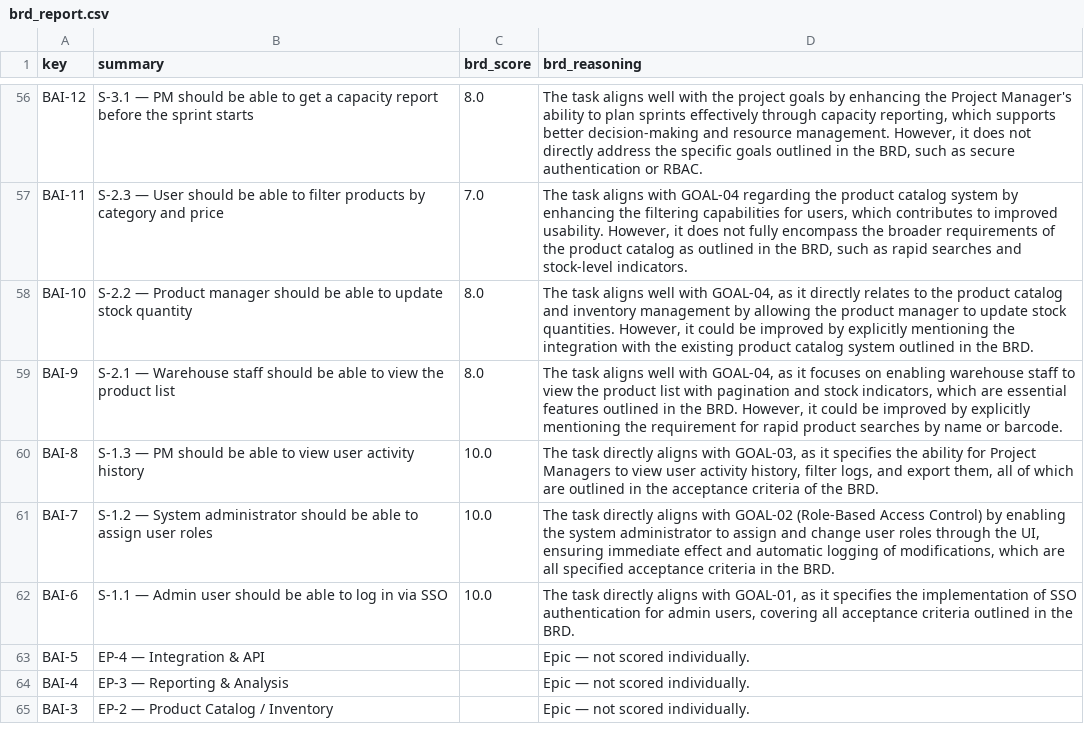
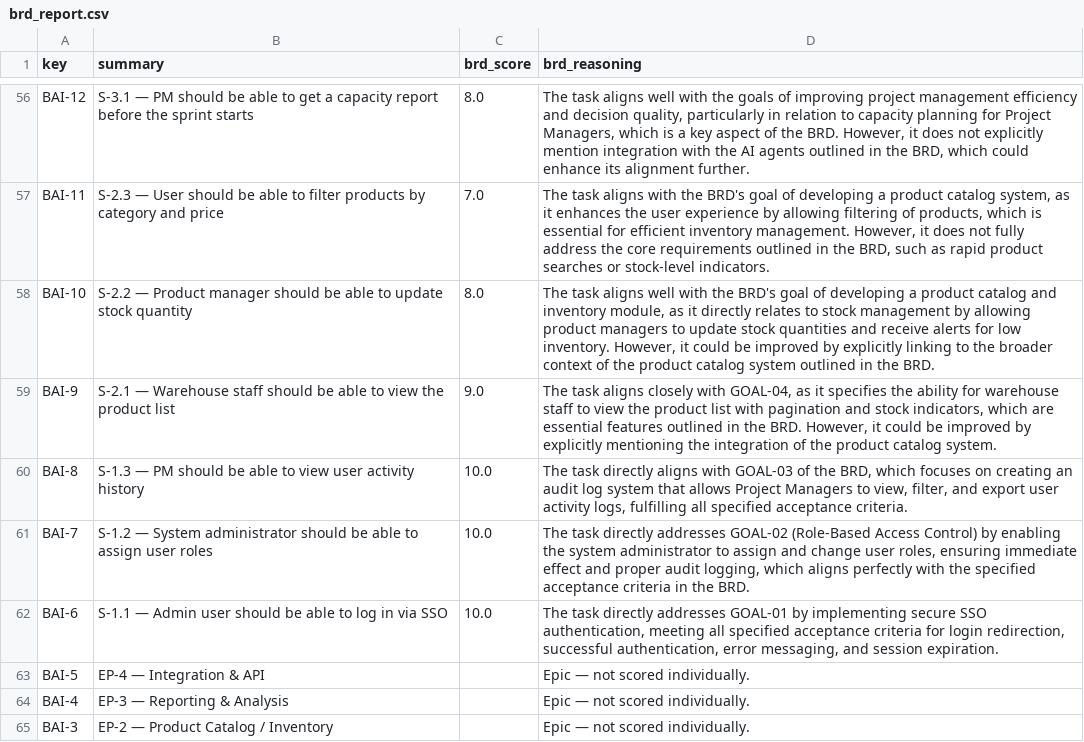
Before and after one commit to Selininan/AI-Enhanced-Project-Management-with-Jira-and-Agile-Methodology, a CSV file: brd_report.csv, drawn as a sheet; only a part is shown, gaps mark what is left out; the diff covers the shown part only; the diff names each change by its address in the sheet, - before the commit and + after, or states it on an @@ line.

```diff
--- a/brd_report.csv
+++ b/brd_report.csv
-D56 (brd_reasoning): …with the project goals by enhancing the Project Manager's ability to plan sprints effectively through capacity reporting, which supports better decision-making and resource management. However, it does not directly address the specific goals outlined in the BRD, such as secure authentication or RBAC.
+D56 (brd_reasoning): …with the goals of improving project management efficiency and decision quality, particularly in relation to capacity planning for Project Managers, which is a key aspect of the BRD. However, it does not explicitly mention integration with the AI agents outlined in the BRD, which could enhance its alignment further.
-D57 (brd_reasoning): …aligns with GOAL-04 regarding the product catalog system by enhancing the filtering capabilities for users, which contributes to improved usability. However, it does not fully encompass the broader requirements of the product catalog as outlined in the BRD, such as rapid searches and stock-level indicators.
+D57 (brd_reasoning): …aligns with the BRD's goal of developing a product catalog system, as it enhances the user experience by allowing filtering of products, which is essential for efficient inventory management. However, it does not fully address the core requirements outlined in the BRD, such as rapid product searches or stock-level indicators.
-D58 (brd_reasoning): …well with GOAL-04, as it directly relates to the product catalog and inventory management by allowing the product manager to update stock quantities. However, it could be improved by explicitly mentioning the integration with the existing product catalog…
+D58 (brd_reasoning): …well with the BRD's goal of developing a product catalog and inventory module, as it directly relates to stock management by allowing product managers to update stock quantities and receive alerts for low inventory. However, it could be improved by explicitly linking to the broader context of the product catalog…
-C59 (brd_score): 8.0
+C59 (brd_score): 9.0
-D59 (brd_reasoning): …task aligns well with GOAL-04, as it focuses on enabling warehouse staff to view the product list with pagination and stock indicators, which are essential features outlined in the BRD. However, it could be improved by explicitly mentioning the requirement for rapid product searches by name or barcode.
+D59 (brd_reasoning): …task aligns closely with GOAL-04, as it specifies the ability for warehouse staff to view the product list with pagination and stock indicators, which are essential features outlined in the BRD. However, it could be improved by explicitly mentioning the integration of the product catalog system.
-D60 (brd_reasoning): …aligns with GOAL-03, as it specifies the ability for Project Managers to view user activity history, filter logs, and export them, all of which are outlined in the acceptance criteria of the BRD.
+D60 (brd_reasoning): …aligns with GOAL-03 of the BRD, which focuses on creating an audit log system that allows Project Managers to view, filter, and export user activity logs, fulfilling all specified acceptance criteria.
-D61 (brd_reasoning): …task directly aligns with GOAL-02 (Role-Based Access Control) by enabling the system administrator to assign and change user roles through the UI, ensuring immediate effect and automatic logging of modifications, which are all specified acceptance…
+D61 (brd_reasoning): …task directly addresses GOAL-02 (Role-Based Access Control) by enabling the system administrator to assign and change user roles, ensuring immediate effect and proper audit logging, which aligns perfectly with the specified acceptance…
-D62 (brd_reasoning): …task directly aligns with GOAL-01, as it specifies the implementation of SSO authentication for admin users, covering all acceptance criteria outlined in the BRD.
+D62 (brd_reasoning): …task directly addresses GOAL-01 by implementing secure SSO authentication, meeting all specified acceptance criteria for login redirection, successful authentication, error messaging, and session expiration.
```
Also changed, not shown: 58 edited cells elsewhere in this file, jira_dataset.csv, 2 other files.
